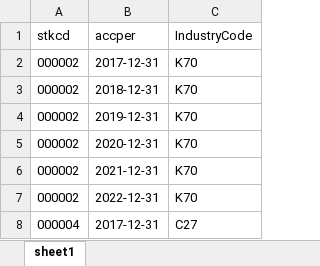
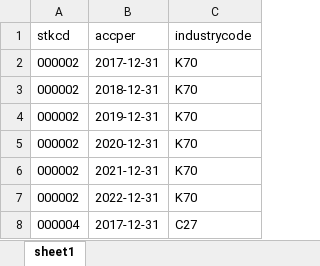
Before and after one commit to dawdwawa/do-female-CEOs-promote-or-hinder-corporate-innovation-stata, an Excel workbook: STK_LISTEDCOINFOANL.xlsx, sheet sheet1, drawn as a sheet; only a part is shown; values as stored, in another font and other column widths than the file's, no borders; the diff names each change by its address in the sheet, - before the commit and + after, or states it on an @@ line.

```diff
--- a/STK_LISTEDCOINFOANL.xlsx (sheet sheet1)
+++ b/STK_LISTEDCOINFOANL.xlsx (sheet sheet1)
-C1: IndustryCode
+C1: industrycode
```
Also changed, not shown: 3 other files.
